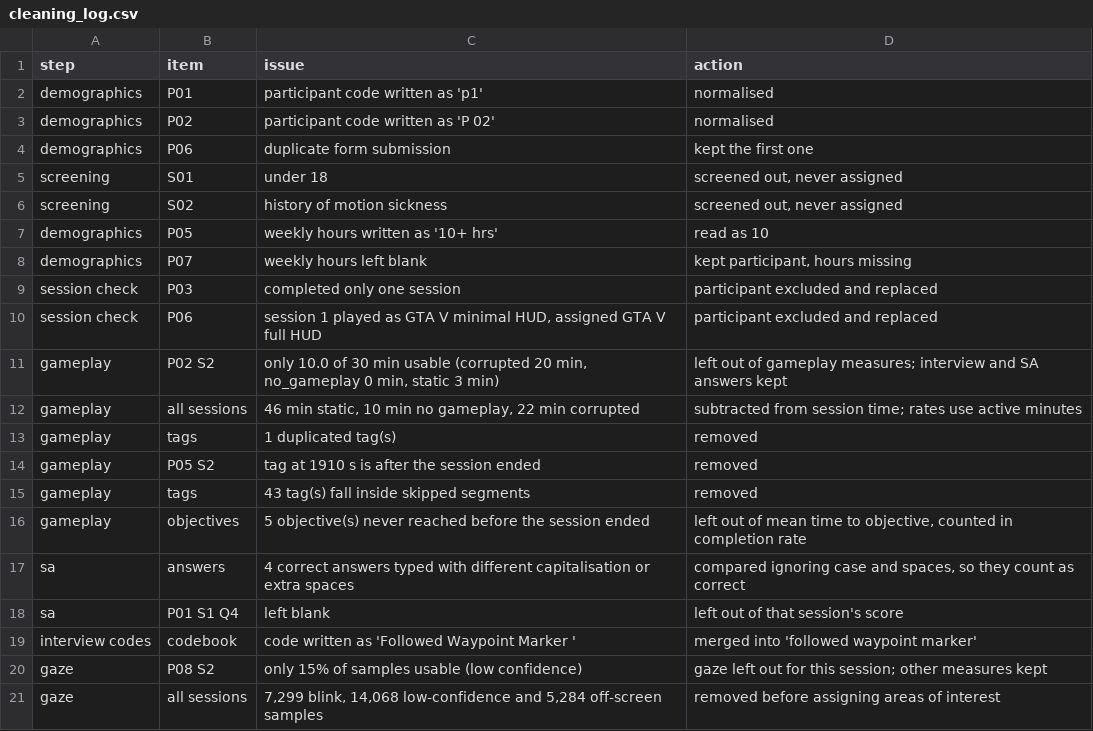
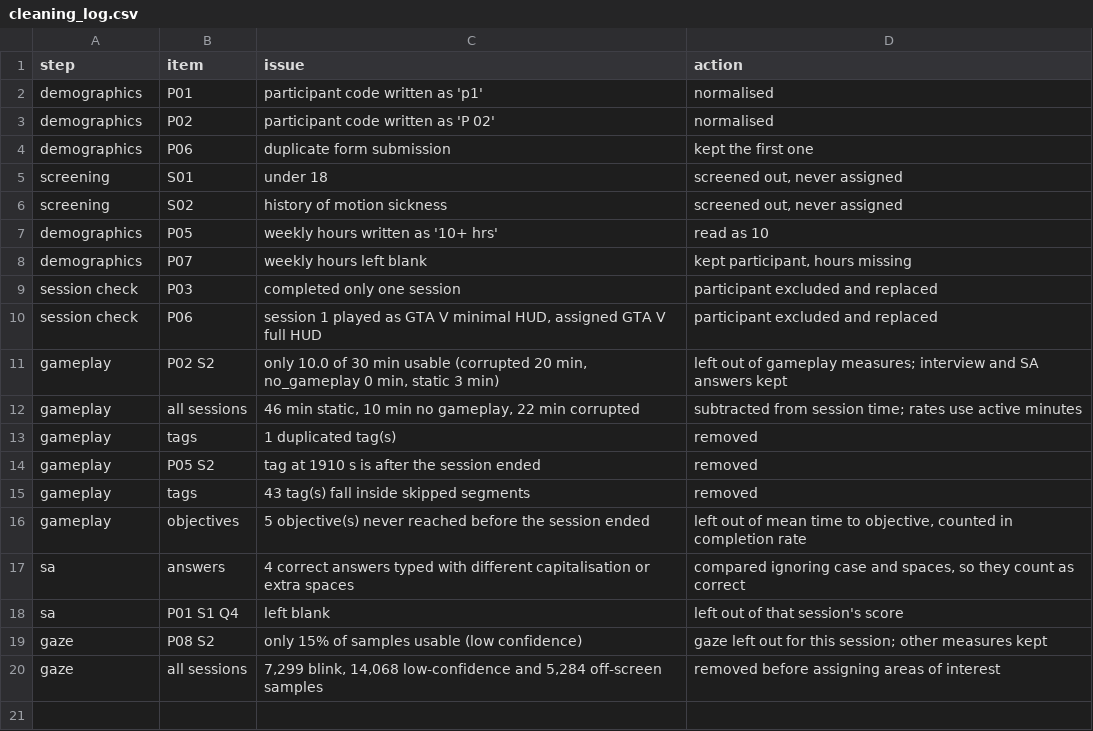
Before and after one commit to shaocodes/HUD-Research-Tool, a CSV file: clean/cleaning_log.csv, drawn as a sheet.

```diff
--- a/clean/cleaning_log.csv
+++ b/clean/cleaning_log.csv
@@ -18,3 +18,2 @@ sa,answers,4 correct answers typed with different capitalisation or extra spaces
 sa,P01 S1 Q4,left blank,left out of that session's score
-interview codes,codebook,code written as 'Followed Waypoint Marker ',merged into 'followed waypoint marker'
 gaze,P08 S2,only 15% of samples usable (low confidence),gaze left out for this session; other measures kept
```
Also changed, not shown: clean/gameplay_events.csv, clean/gameplay_events_coderB.csv, 37 other files.
